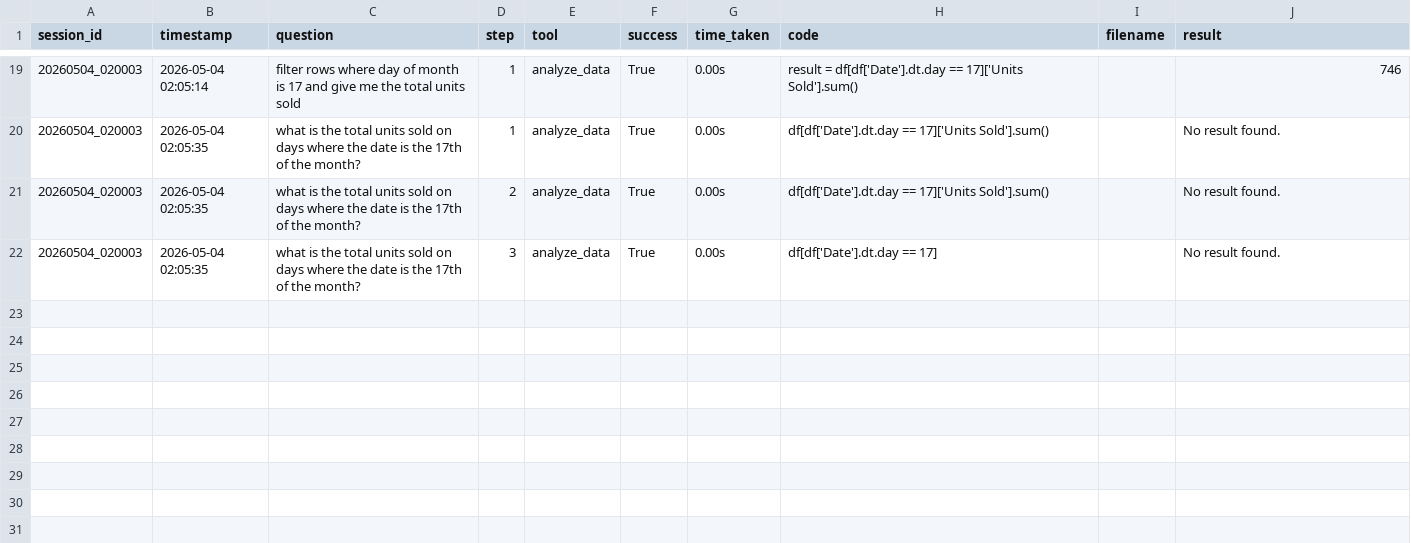
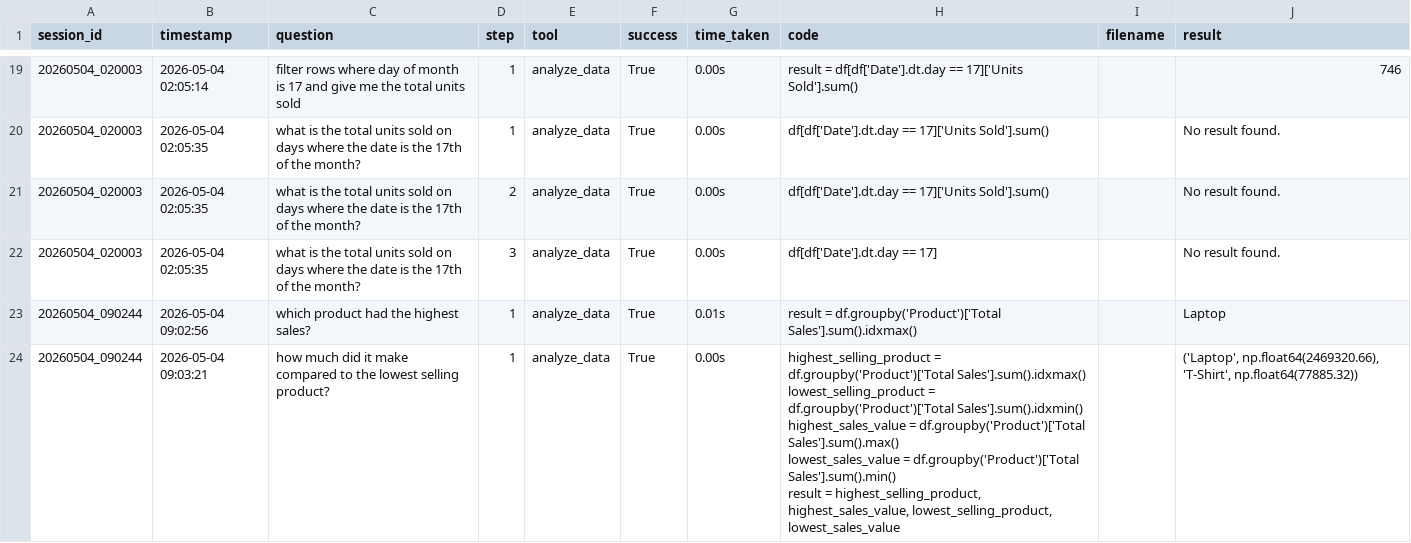
Before and after one commit to gaurangpatil97/AI-agents, a CSV file: dataAnalysisAgent/logs/audit_log.csv, drawn as a sheet; only a part is shown, gaps mark what is left out; ↵ is a line break in a cell; the diff covers the shown part only; the diff names each change by its address in the sheet, - before the commit and + after, or states it on an @@ line.

Commit message:
developed an orchestrator + memory agent making it a toal of 3 agent system (linear)

```diff
--- a/dataAnalysisAgent/logs/audit_log.csv
+++ b/dataAnalysisAgent/logs/audit_log.csv
+row 23: 20260504_090244 | 2026-05-04 09:02:56 | which product had the highest sales? | 1 | analyze_data | True | 0.01s | result = df.groupby('Product')['Total Sales'].sum().idxmax() |  | Laptop
+row 24: 20260504_090244 | 2026-05-04 09:03:21 | how much did it make compared to the lowest selling product? | 1 | analyze_data | True | 0.00s | highest_selling_product = df.groupby('Product')['Total Sales'].sum().idxmax() ↵ lowest_selling_product = df.groupby('Product')['Total Sales'].sum().idxmin() ↵ highest_sales_value = df.groupby('Product')['Total Sales'].sum().max() ↵ lowest_sales_value = df.groupby('Product')['Total Sales'].sum().min() ↵ result = highest_selling_product, highest_sales_value, lowest_selling_product, lowest_sales_value |  | ('Laptop', np.float64(2469320.66), 'T-Shirt', np.float64(77885.32))
```
Also changed, not shown: 1 added row elsewhere in this file, 5 other files.
